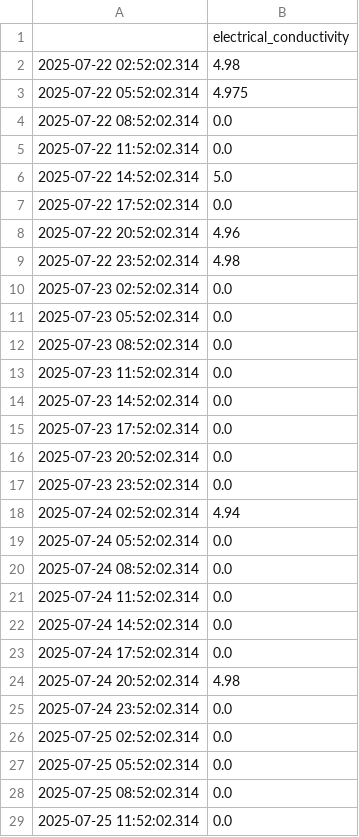
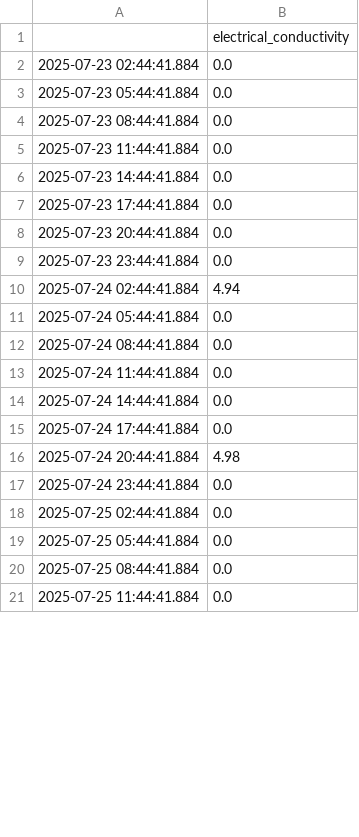
Before and after one commit to jwongcyy/iot-grafana, a CSV file: edenic_electrical_conductivity.csv, drawn as a sheet; only a part is shown; the diff covers the shown part only.

```diff
--- a/edenic_electrical_conductivity.csv
+++ b/edenic_electrical_conductivity.csv
@@ -1,29 +1,21 @@
 ,electrical_conductivity
-2025-07-22 02:52:02.314,4.98
-2025-07-22 05:52:02.314,4.975
-2025-07-22 08:52:02.314,0.0
-2025-07-22 11:52:02.314,0.0
-2025-07-22 14:52:02.314,5.0
-2025-07-22 17:52:02.314,0.0
-2025-07-22 20:52:02.314,4.96
-2025-07-22 23:52:02.314,4.98
-2025-07-23 02:52:02.314,0.0
-2025-07-23 05:52:02.314,0.0
-2025-07-23 08:52:02.314,0.0
-2025-07-23 11:52:02.314,0.0
-2025-07-23 14:52:02.314,0.0
-2025-07-23 17:52:02.314,0.0
-2025-07-23 20:52:02.314,0.0
-2025-07-23 23:52:02.314,0.0
-2025-07-24 02:52:02.314,4.94
-2025-07-24 05:52:02.314,0.0
-2025-07-24 08:52:02.314,0.0
-2025-07-24 11:52:02.314,0.0
-2025-07-24 14:52:02.314,0.0
-2025-07-24 17:52:02.314,0.0
-2025-07-24 20:52:02.314,4.98
-2025-07-24 23:52:02.314,0.0
-2025-07-25 02:52:02.314,0.0
-2025-07-25 05:52:02.314,0.0
-2025-07-25 08:52:02.314,0.0
-2025-07-25 11:52:02.314,0.0
+2025-07-23 02:44:41.884,0.0
+2025-07-23 05:44:41.884,0.0
+2025-07-23 08:44:41.884,0.0
+2025-07-23 11:44:41.884,0.0
+2025-07-23 14:44:41.884,0.0
+2025-07-23 17:44:41.884,0.0
+2025-07-23 20:44:41.884,0.0
+2025-07-23 23:44:41.884,0.0
+2025-07-24 02:44:41.884,4.94
+2025-07-24 05:44:41.884,0.0
+2025-07-24 08:44:41.884,0.0
+2025-07-24 11:44:41.884,0.0
+2025-07-24 14:44:41.884,0.0
+2025-07-24 17:44:41.884,0.0
+2025-07-24 20:44:41.884,4.98
+2025-07-24 23:44:41.884,0.0
+2025-07-25 02:44:41.884,0.0
+2025-07-25 05:44:41.884,0.0
+2025-07-25 08:44:41.884,0.0
+2025-07-25 11:44:41.884,0.0
```
Also changed, not shown: 8 added rows and 28 edited cells elsewhere in this file, edenic_ph.csv, edenic_temperature.csv.
